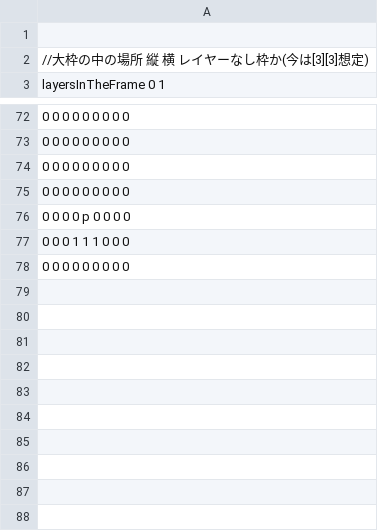
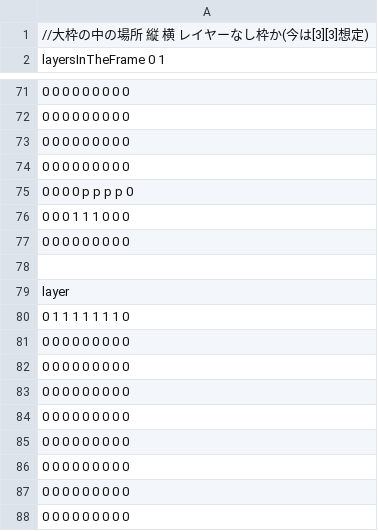
Before and after one commit to JunyaSugita/LayerProto, a CSV file: Resources/StageCSV/stage4.csv, drawn as a sheet; only a part is shown, gaps mark what is left out; removed rows and columns are numbered as before the commit, all else as after; the diff names each change by its address in the sheet, - before the commit and + after, or states it on an @@ line.

```diff
--- a/Resources/StageCSV/stage4.csv
+++ b/Resources/StageCSV/stage4.csv
-row 1: (empty)
-A75: 0 0 0 0 p 0 0 0 0
+A75: 0 0 0 0 p p p p 0
+row 78: (empty)
+row 79: layer
+row 80: 0 1 1 1 1 1 1 1 0
+row 81: 0 0 0 0 0 0 0 0 0
+row 82: 0 0 0 0 0 0 0 0 0
+row 83: 0 0 0 0 0 0 0 0 0
+row 84: 0 0 0 0 0 0 0 0 0
+row 85: 0 0 0 0 0 0 0 0 0
+row 86: 0 0 0 0 0 0 0 0 0
+row 87: 0 0 0 0 0 0 0 0 0
+row 88: 0 0 0 0 0 0 0 0 0
```
Also changed, not shown: 5 other files.
